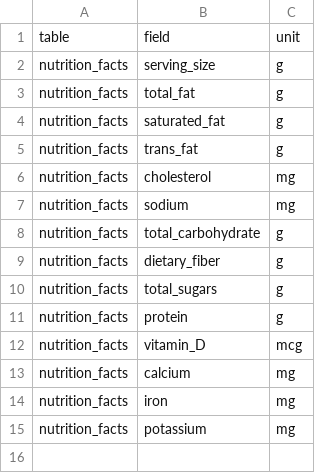
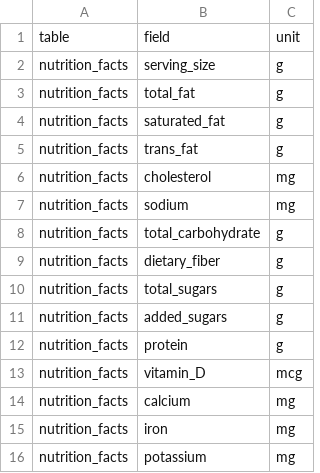
Before and after one commit to KamarajuKusumanchi/public, a CSV file: nutrition_facts/data/units.csv, drawn as a sheet; the diff names each change by its address in the sheet, - before the commit and + after, or states it on an @@ line.

```diff
--- a/nutrition_facts/data/units.csv
+++ b/nutrition_facts/data/units.csv
+row 11: nutrition_facts | added_sugars | g
```
Also changed, not shown: nutrition_facts/data/nutrition_facts.csv, 1 other file.
